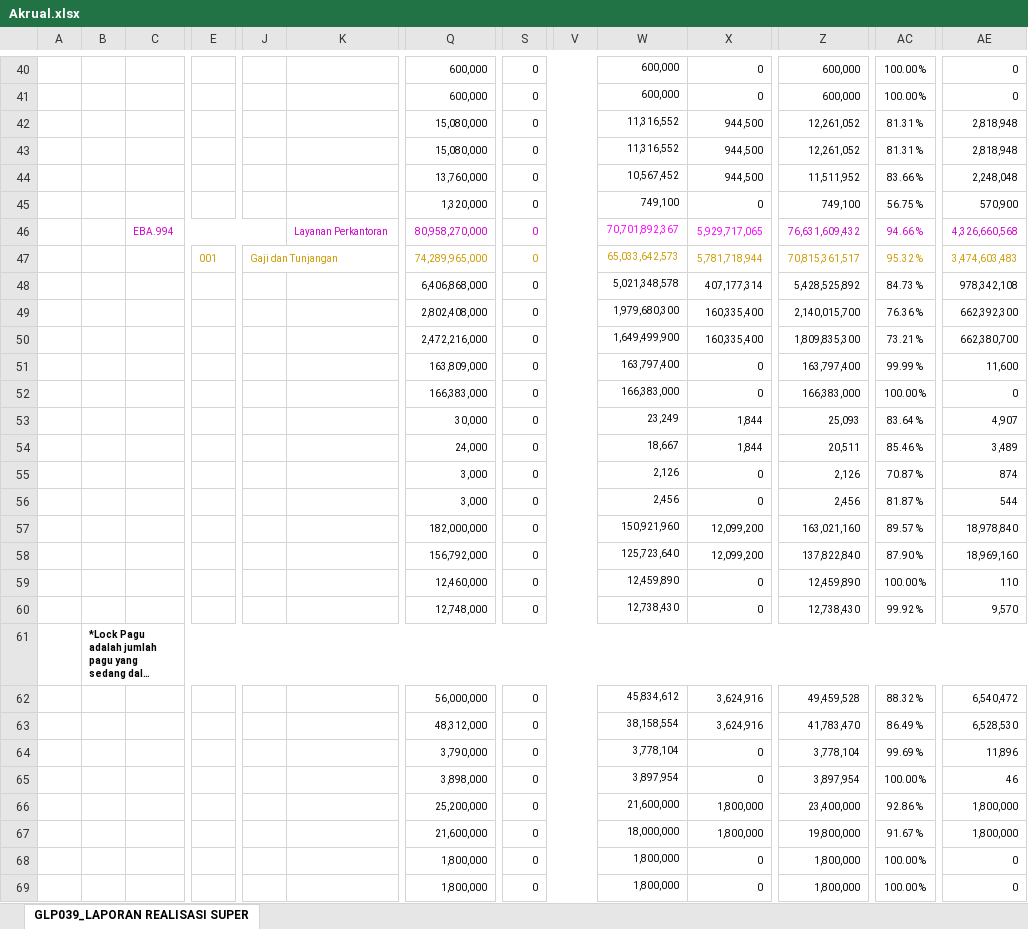
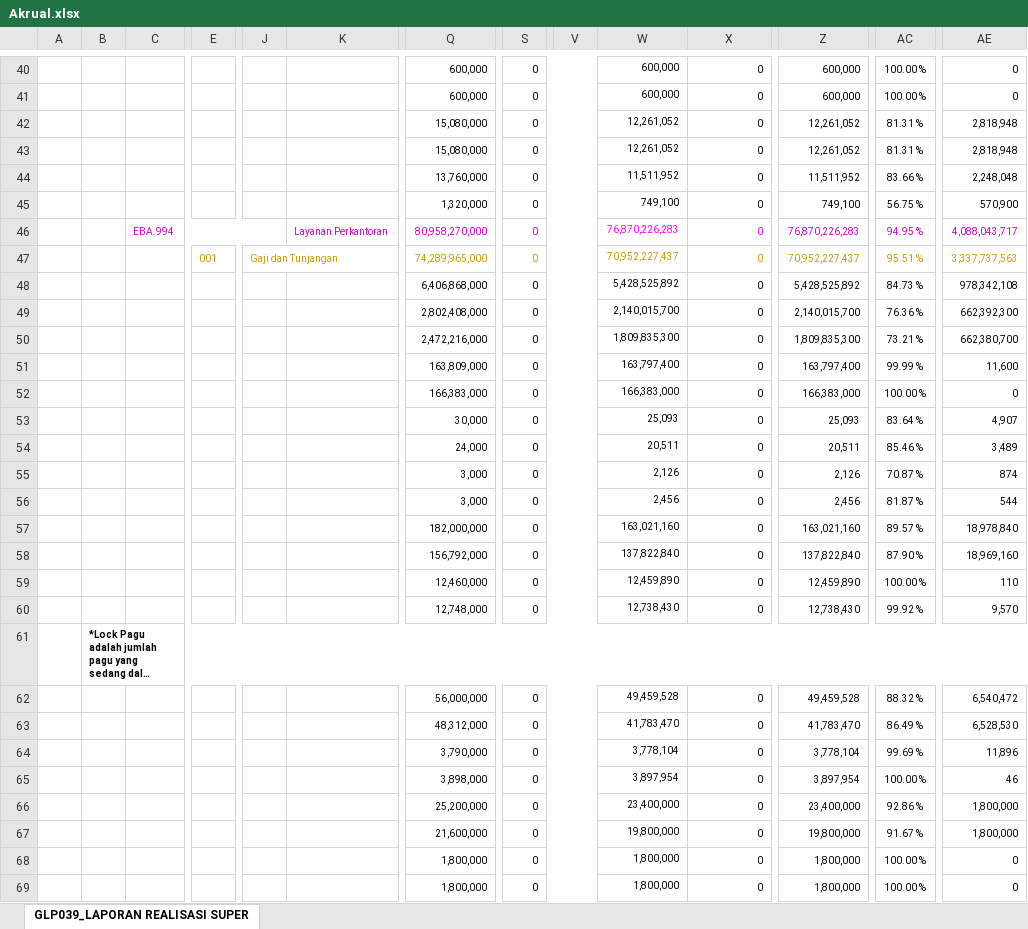
Before and after one commit to eemenk/TA.2025, an Excel workbook: Database/Akrual.xlsx, sheet GLP039_LAPORAN REALISASI SUPER, drawn as a sheet; only a part is shown, gaps mark what is left out; long unchanged cells end in …; values as stored, in another font and other column widths than the file's, no borders; charts and pictures not drawn; removed rows and columns are numbered as before the commit, all else as after; rows hold the shown columns only; the diff covers the shown part only; the diff names each change by its address in the sheet, - before the commit and + after, or states it on an @@ line.

```diff
--- a/Database/Akrual.xlsx (sheet GLP039_LAPORAN REALISASI SUPER)
+++ b/Database/Akrual.xlsx (sheet GLP039_LAPORAN REALISASI SUPER)
-W42:W43: 11,316,552
+W42:W43: 12,261,052
-X42:X44: 944,500
+X42:X44: 0
-W44: 10,567,452
+W44: 11,511,952
-row 46:  |  | EBA.994 |  |  | Layanan Perkantoran | 80,958,270,000 | 0 |  | 70,701,892,367 | 5,929,717,065 | 76,631,609,432 | 94.66 % | 4,326,660,568
-row 47:  |  |  | 001 | Gaji dan Tunjangan |  | 74,289,965,000 | 0 |  | 65,033,642,573 | 5,781,718,944 | 70,815,361,517 | 95.32 % | 3,474,603,483
+row 46:  |  | EBA.994 |  |  | Layanan Perkantoran | 80,958,270,000 | 0 |  | 76,870,226,283 | 0 | 76,870,226,283 | 94.95 % | 4,088,043,717
+row 47:  |  |  | 001 | Gaji dan Tunjangan |  | 74,289,965,000 | 0 |  | 70,952,227,437 | 0 | 70,952,227,437 | 95.51 % | 3,337,737,563
-W48: 5,021,348,578
+W48: 5,428,525,892
-X48: 407,177,314
+X48: 0
-W49: 1,979,680,300
+W49: 2,140,015,700
-X49:X50: 160,335,400
+X49:X50: 0
-W50: 1,649,499,900
+W50: 1,809,835,300
-W53: 23,249
+W53: 25,093
-X53:X54: 1,844
+X53:X54: 0
-W54: 18,667
+W54: 20,511
-W57: 150,921,960
+W57: 163,021,160
-X57:X58: 12,099,200
+X57:X58: 0
-W58: 125,723,640
+W58: 137,822,840
-W62: 45,834,612
+W62: 49,459,528
-X62:X63: 3,624,916
+X62:X63: 0
-W63: 38,158,554
+W63: 41,783,470
-W66: 21,600,000
+W66: 23,400,000
-X66:X67: 1,800,000
+X66:X67: 0
-W67: 18,000,000
+W67: 19,800,000
```
Also changed, not shown: 39 added rows, 39 removed rows, 3 moved rows and 216 edited cells elsewhere in this sheet, charts or pictures, Database/DAFTAR SP2D SATKER.xlsx, Database/MONITORING DETAIL TRANSAKSI FA 16 SEGMEN VERSI SP2D.xlsx, 2 other files.
